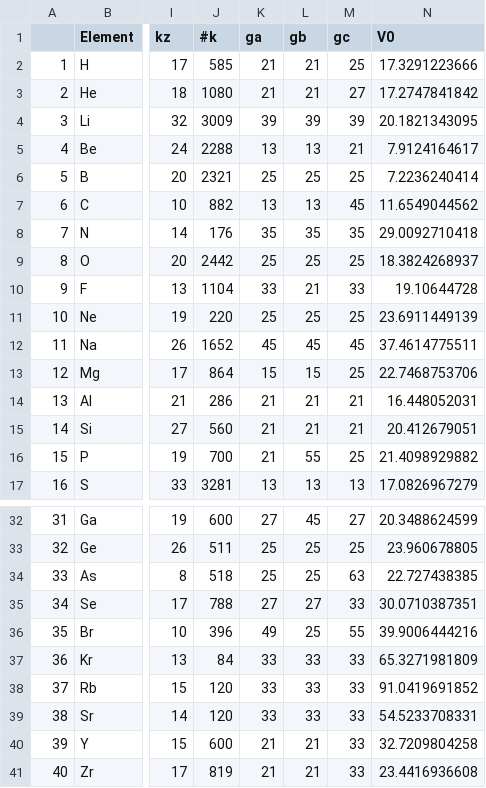
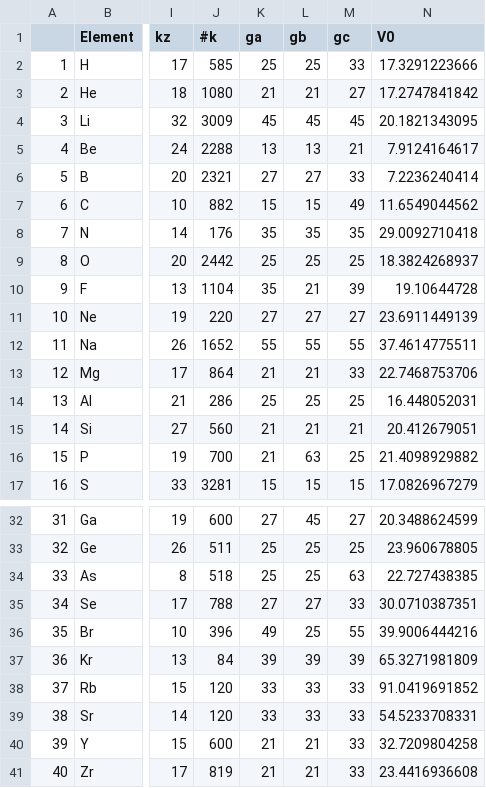
Before and after one commit to Chengcheng-Xiao/DeltaCodesONETEP, a CSV file: ONETEP.csv, drawn as a sheet; only a part is shown, gaps mark what is left out; the diff covers the shown part only; the diff names each change by its address in the sheet, - before the commit and + after, or states it on an @@ line.

Commit message:
Update grid data in csv.

```diff
--- a/ONETEP.csv
+++ b/ONETEP.csv
-K2 (ga): 21
+K2 (ga): 25
-L2 (gb): 21
+L2 (gb): 25
-M2 (gc): 25
+M2 (gc): 33
-K4 (ga): 39
+K4 (ga): 45
-L4 (gb): 39
+L4 (gb): 45
-M4 (gc): 39
+M4 (gc): 45
-K6 (ga): 25
+K6 (ga): 27
-L6 (gb): 25
+L6 (gb): 27
-M6 (gc): 25
+M6 (gc): 33
-K7 (ga): 13
+K7 (ga): 15
-L7 (gb): 13
+L7 (gb): 15
-M7 (gc): 45
+M7 (gc): 49
-K10 (ga): 33
+K10 (ga): 35
-M10 (gc): 33
+M10 (gc): 39
-K11 (ga): 25
+K11 (ga): 27
-L11 (gb): 25
+L11 (gb): 27
-M11 (gc): 25
+M11 (gc): 27
-K12 (ga): 45
+K12 (ga): 55
-L12 (gb): 45
+L12 (gb): 55
-M12 (gc): 45
+M12 (gc): 55
-K13 (ga): 15
+K13 (ga): 21
-L13 (gb): 15
+L13 (gb): 21
-M13 (gc): 25
+M13 (gc): 33
-K14 (ga): 21
+K14 (ga): 25
-L14 (gb): 21
+L14 (gb): 25
-M14 (gc): 21
+M14 (gc): 25
-L16 (gb): 55
+L16 (gb): 63
-K17 (ga): 13
+K17 (ga): 15
-L17 (gb): 13
+L17 (gb): 15
-M17 (gc): 13
+M17 (gc): 15
-K37 (ga): 33
+K37 (ga): 39
-L37 (gb): 33
+L37 (gb): 39
-M37 (gc): 33
+M37 (gc): 39
```
Also changed, not shown: 16 edited cells elsewhere in this file.
